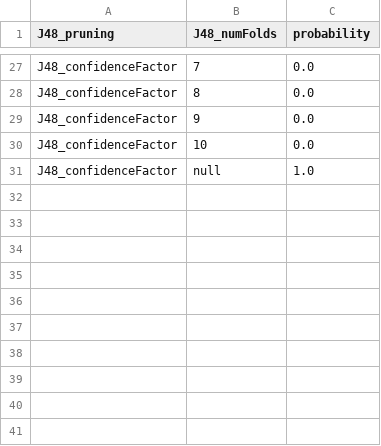
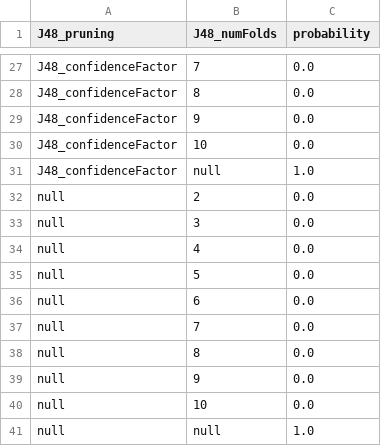
Before and after one commit to henryzord/ednel, a CSV file: resources/distributions/J48/J48_numFolds.csv, drawn as a sheet; only a part is shown, gaps mark what is left out; the diff names each change by its address in the sheet, - before the commit and + after, or states it on an @@ line.

```diff
--- a/resources/distributions/J48/J48_numFolds.csv
+++ b/resources/distributions/J48/J48_numFolds.csv
+row 32: null | 2 | 0.0
+row 33: null | 3 | 0.0
+row 34: null | 4 | 0.0
+row 35: null | 5 | 0.0
+row 36: null | 6 | 0.0
+row 37: null | 7 | 0.0
+row 38: null | 8 | 0.0
+row 39: null | 9 | 0.0
+row 40: null | 10 | 0.0
+row 41: null | null | 1.0
```
Also changed, not shown: resources/distributions/BestFirst/BestFirst_searchTermination.csv, resources/distributions/DecisionTable/DecisionTable_crossVal.csv, 48 other files.
